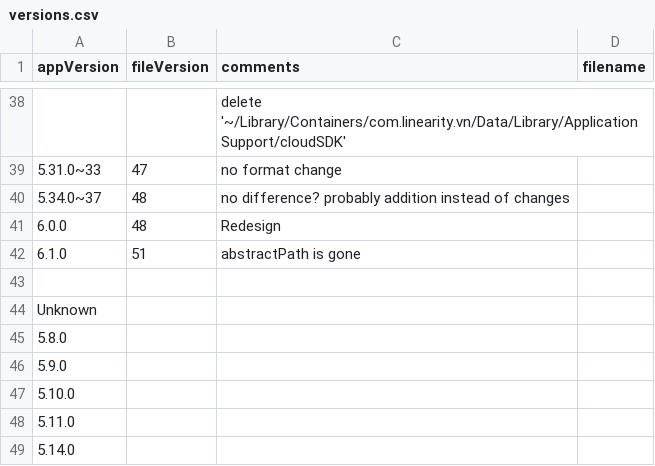
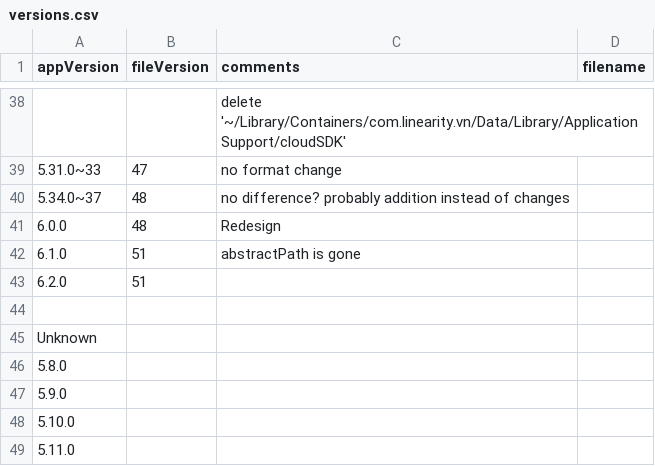
Before and after one commit to ulyssas/vectornator_sample, a CSV file: spreadsheets/versions.csv, drawn as a sheet; only a part is shown, gaps mark what is left out; the shorter side is filled out with more unchanged rows; the diff names each change by its address in the sheet, - before the commit and + after, or states it on an @@ line.

Commit message:
6.2.0

```diff
--- a/spreadsheets/versions.csv
+++ b/spreadsheets/versions.csv
+row 43: 6.2.0 | 51
```
